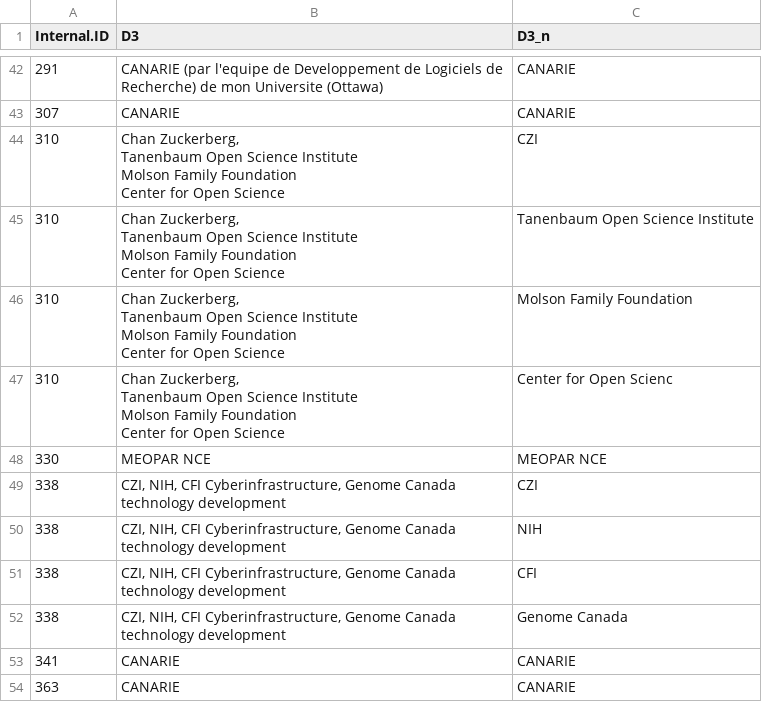
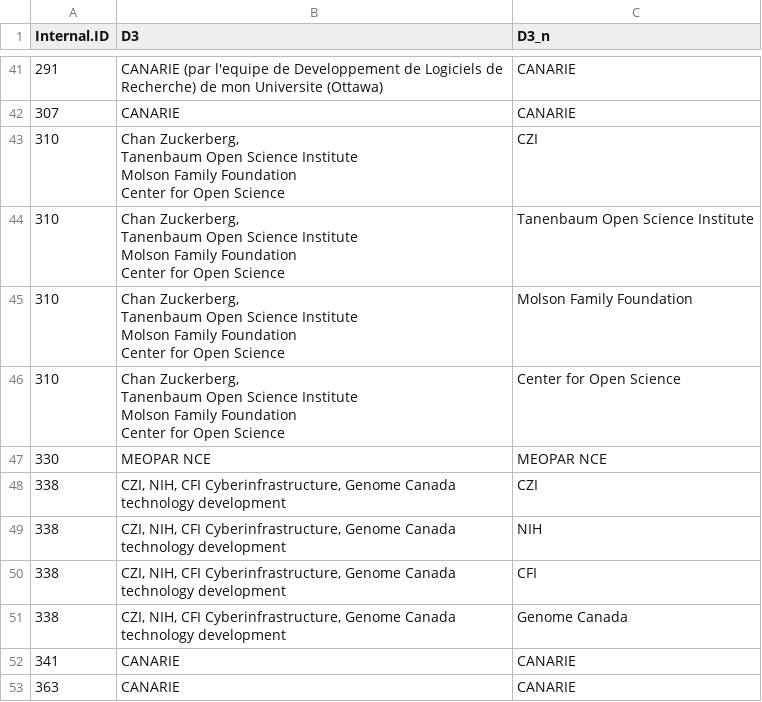
Before and after one commit to alliancecan/Research-Software-Survey-Data-Analysis, a CSV file: Data/D3.csv, drawn as a sheet; only a part is shown, gaps mark what is left out; addresses are those after the commit; the diff covers the shown part only; the diff names each change by its address in the sheet, - before the commit and + after, or states it on an @@ line.

```diff
--- a/Data/D3.csv
+++ b/Data/D3.csv
-C46 (D3_n): Center for Open Scienc
+C46 (D3_n): Center for Open Science
```
Also changed, not shown: 17 added rows, 1 removed row and 2 edited cells elsewhere in this file, 22 other files.
